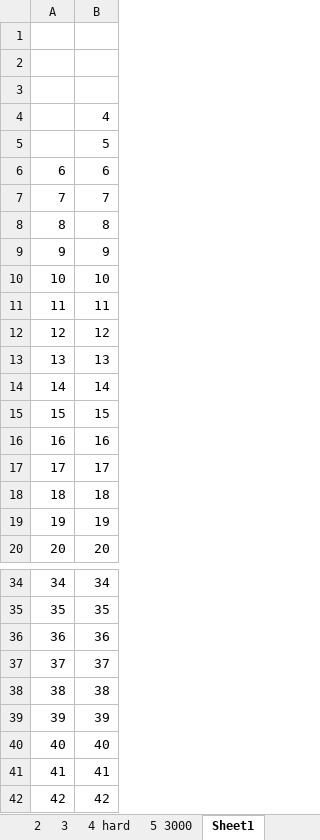
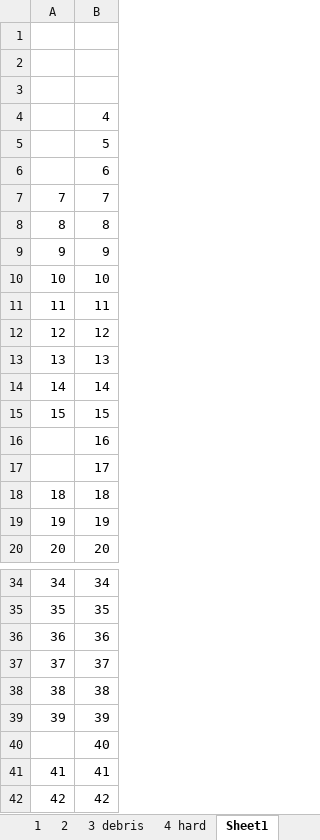
Before and after one commit to troyyxk/gre_resource, an Excel workbook: harsh.xlsx, sheet Sheet1, drawn as a sheet; only a part is shown, gaps mark what is left out; values as stored, in another font and other column widths than the file's, no borders; 1 other sheet too large or unreadable and not compared; the diff names each change by its address in the sheet, - before the commit and + after, or states it on an @@ line.

```diff
--- a/harsh.xlsx (sheet Sheet1)
+++ b/harsh.xlsx (sheet Sheet1)
-sheet tab: 3
+sheet tab: 3 debris
-sheet tab: 5 3000
-A6: 6
+A6: (empty)
-A16: 16
+A16: (empty)
-A17: 17
+A17: (empty)
-A40: 40
+A40: (empty)
```
Also changed, not shown: sheet 4 hard, sheet 3 debris, sheet 2, other sheet tabs.
